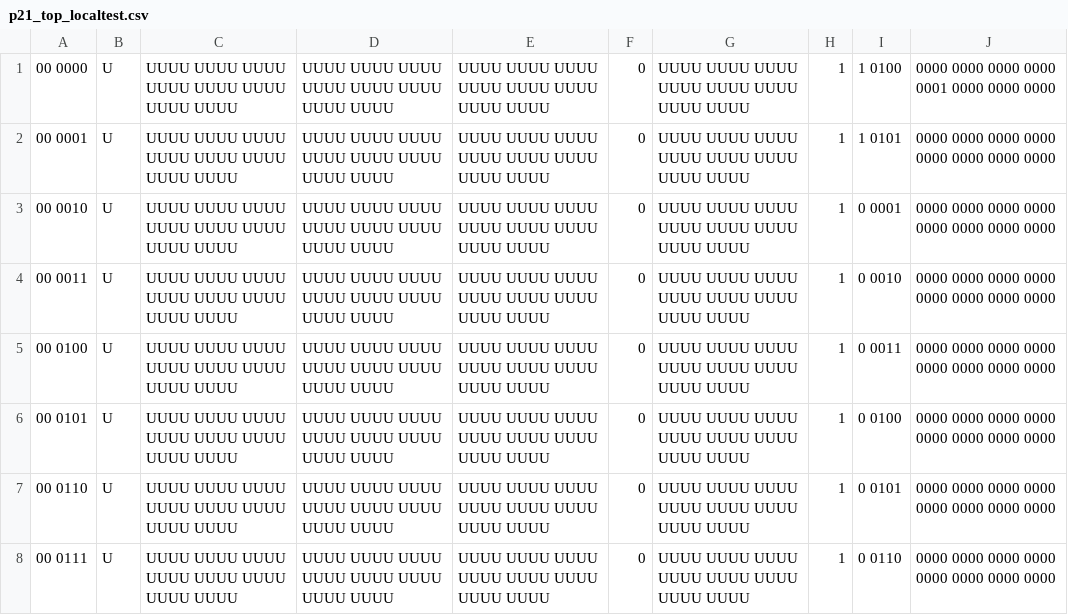
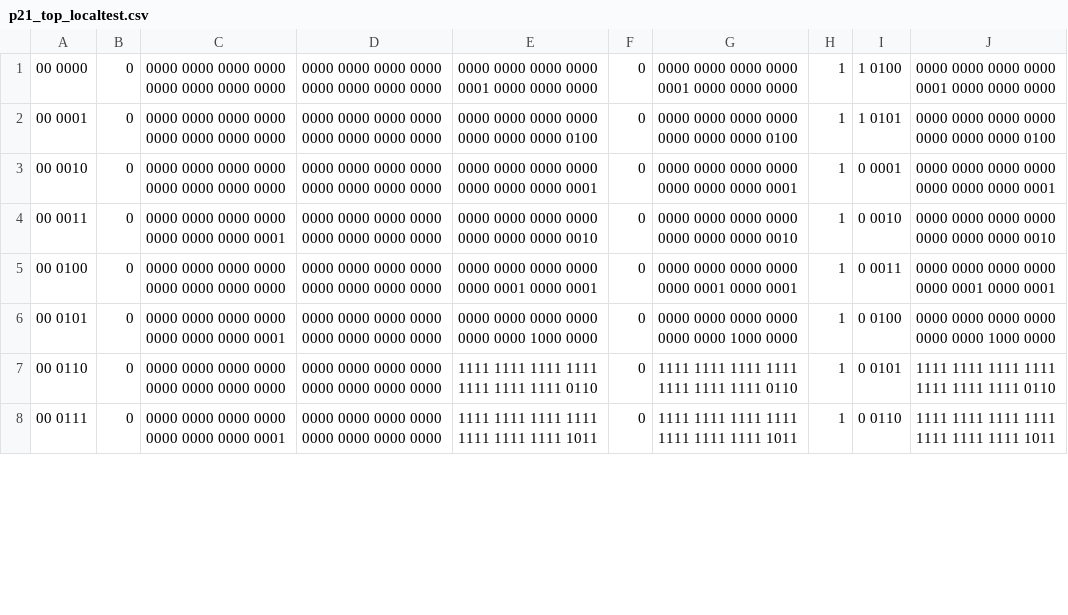
Before and after one commit to AristurtleHu/Single-Cycle_CPU_of_RISC-V, a CSV file: testing/student_output/p21_top_localtest.csv, drawn as a sheet; only a part is shown; the diff covers the shown part only.

```diff
--- a/testing/student_output/p21_top_localtest.csv
+++ b/testing/student_output/p21_top_localtest.csv
@@ -1,8 +1,8 @@
-00 0000	U	UUUU UUUU UUUU UUUU UUUU UUUU UUUU UUUU	UUUU UUUU UUUU UUUU UUUU UUUU UUUU UUUU	UUUU UUUU UUUU UUUU UUUU UUUU UUUU UUUU	0	UUUU UUUU UUUU UUUU UUUU UUUU UUUU UUUU	1	1 0100	0000 0000 0000 0000 0001 0000 0000 0000
-00 0001	U	UUUU UUUU UUUU UUUU UUUU UUUU UUUU UUUU	UUUU UUUU UUUU UUUU UUUU UUUU UUUU UUUU	UUUU UUUU UUUU UUUU UUUU UUUU UUUU UUUU	0	UUUU UUUU UUUU UUUU UUUU UUUU UUUU UUUU	1	1 0101	0000 0000 0000 0000 0000 0000 0000 0000
-00 0010	U	UUUU UUUU UUUU UUUU UUUU UUUU UUUU UUUU	UUUU UUUU UUUU UUUU UUUU UUUU UUUU UUUU	UUUU UUUU UUUU UUUU UUUU UUUU UUUU UUUU	0	UUUU UUUU UUUU UUUU UUUU UUUU UUUU UUUU	1	0 0001	0000 0000 0000 0000 0000 0000 0000 0000
-00 0011	U	UUUU UUUU UUUU UUUU UUUU UUUU UUUU UUUU	UUUU UUUU UUUU UUUU UUUU UUUU UUUU UUUU	UUUU UUUU UUUU UUUU UUUU UUUU UUUU UUUU	0	UUUU UUUU UUUU UUUU UUUU UUUU UUUU UUUU	1	0 0010	0000 0000 0000 0000 0000 0000 0000 0000
-00 0100	U	UUUU UUUU UUUU UUUU UUUU UUUU UUUU UUUU	UUUU UUUU UUUU UUUU UUUU UUUU UUUU UUUU	UUUU UUUU UUUU UUUU UUUU UUUU UUUU UUUU	0	UUUU UUUU UUUU UUUU UUUU UUUU UUUU UUUU	1	0 0011	0000 0000 0000 0000 0000 0000 0000 0000
-00 0101	U	UUUU UUUU UUUU UUUU UUUU UUUU UUUU UUUU	UUUU UUUU UUUU UUUU UUUU UUUU UUUU UUUU	UUUU UUUU UUUU UUUU UUUU UUUU UUUU UUUU	0	UUUU UUUU UUUU UUUU UUUU UUUU UUUU UUUU	1	0 0100	0000 0000 0000 0000 0000 0000 0000 0000
-00 0110	U	UUUU UUUU UUUU UUUU UUUU UUUU UUUU UUUU	UUUU UUUU UUUU UUUU UUUU UUUU UUUU UUUU	UUUU UUUU UUUU UUUU UUUU UUUU UUUU UUUU	0	UUUU UUUU UUUU UUUU UUUU UUUU UUUU UUUU	1	0 0101	0000 0000 0000 0000 0000 0000 0000 0000
-00 0111	U	UUUU UUUU UUUU UUUU UUUU UUUU UUUU UUUU	UUUU UUUU UUUU UUUU UUUU UUUU UUUU UUUU	UUUU UUUU UUUU UUUU UUUU UUUU UUUU UUUU	0	UUUU UUUU UUUU UUUU UUUU UUUU UUUU UUUU	1	0 0110	0000 0000 0000 0000 0000 0000 0000 0000
+00 0000	0	0000 0000 0000 0000 0000 0000 0000 0000	0000 0000 0000 0000 0000 0000 0000 0000	0000 0000 0000 0000 0001 0000 0000 0000	0	0000 0000 0000 0000 0001 0000 0000 0000	1	1 0100	0000 0000 0000 0000 0001 0000 0000 0000
+00 0001	0	0000 0000 0000 0000 0000 0000 0000 0000	0000 0000 0000 0000 0000 0000 0000 0000	0000 0000 0000 0000 0000 0000 0000 0100	0	0000 0000 0000 0000 0000 0000 0000 0100	1	1 0101	0000 0000 0000 0000 0000 0000 0000 0100
+00 0010	0	0000 0000 0000 0000 0000 0000 0000 0000	0000 0000 0000 0000 0000 0000 0000 0000	0000 0000 0000 0000 0000 0000 0000 0001	0	0000 0000 0000 0000 0000 0000 0000 0001	1	0 0001	0000 0000 0000 0000 0000 0000 0000 0001
+00 0011	0	0000 0000 0000 0000 0000 0000 0000 0001	0000 0000 0000 0000 0000 0000 0000 0000	0000 0000 0000 0000 0000 0000 0000 0010	0	0000 0000 0000 0000 0000 0000 0000 0010	1	0 0010	0000 0000 0000 0000 0000 0000 0000 0010
+00 0100	0	0000 0000 0000 0000 0000 0000 0000 0000	0000 0000 0000 0000 0000 0000 0000 0000	0000 0000 0000 0000 0000 0001 0000 0001	0	0000 0000 0000 0000 0000 0001 0000 0001	1	0 0011	0000 0000 0000 0000 0000 0001 0000 0001
+00 0101	0	0000 0000 0000 0000 0000 0000 0000 0001	0000 0000 0000 0000 0000 0000 0000 0000	0000 0000 0000 0000 0000 0000 1000 0000	0	0000 0000 0000 0000 0000 0000 1000 0000	1	0 0100	0000 0000 0000 0000 0000 0000 1000 0000
+00 0110	0	0000 0000 0000 0000 0000 0000 0000 0000	0000 0000 0000 0000 0000 0000 0000 0000	1111 1111 1111 1111 1111 1111 1111 0110	0	1111 1111 1111 1111 1111 1111 1111 0110	1	0 0101	1111 1111 1111 1111 1111 1111 1111 0110
+00 0111	0	0000 0000 0000 0000 0000 0000 0000 0001	0000 0000 0000 0000 0000 0000 0000 0000	1111 1111 1111 1111 1111 1111 1111 1011	0	1111 1111 1111 1111 1111 1111 1111 1011	1	0 0110	1111 1111 1111 1111 1111 1111 1111 1011
```
Also changed, not shown: 1 removed row and 95 edited cells elsewhere in this file, 2 other files.
